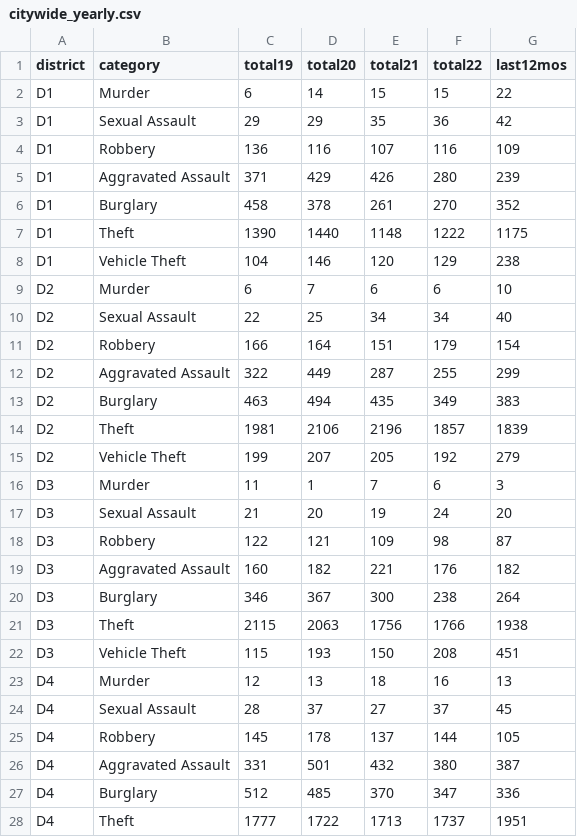
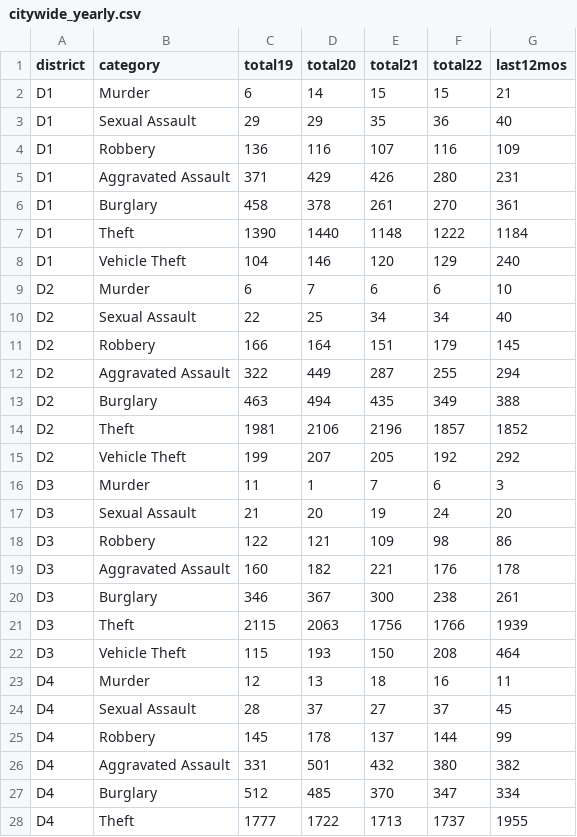
Before and after one commit to abcotvdata/safetytracker_durham, a CSV file: data/output/yearly/citywide_yearly.csv, drawn as a sheet; only a part is shown; the diff covers the shown part only.

Commit message:
New crime data collected

```diff
--- a/data/output/yearly/citywide_yearly.csv
+++ b/data/output/yearly/citywide_yearly.csv
@@ -1,28 +1,28 @@
 district,category,total19,total20,total21,total22,last12mos
-D1,Murder,6,14,15,15,22
-D1,Sexual Assault,29,29,35,36,42
+D1,Murder,6,14,15,15,21
+D1,Sexual Assault,29,29,35,36,40
 D1,Robbery,136,116,107,116,109
-D1,Aggravated Assault,371,429,426,280,239
-D1,Burglary,458,378,261,270,352
-D1,Theft,1390,1440,1148,1222,1175
-D1,Vehicle Theft,104,146,120,129,238
+D1,Aggravated Assault,371,429,426,280,231
+D1,Burglary,458,378,261,270,361
+D1,Theft,1390,1440,1148,1222,1184
+D1,Vehicle Theft,104,146,120,129,240
 D2,Murder,6,7,6,6,10
 D2,Sexual Assault,22,25,34,34,40
-D2,Robbery,166,164,151,179,154
-D2,Aggravated Assault,322,449,287,255,299
-D2,Burglary,463,494,435,349,383
-D2,Theft,1981,2106,2196,1857,1839
-D2,Vehicle Theft,199,207,205,192,279
+D2,Robbery,166,164,151,179,145
+D2,Aggravated Assault,322,449,287,255,294
+D2,Burglary,463,494,435,349,388
+D2,Theft,1981,2106,2196,1857,1852
+D2,Vehicle Theft,199,207,205,192,292
 D3,Murder,11,1,7,6,3
 D3,Sexual Assault,21,20,19,24,20
-D3,Robbery,122,121,109,98,87
-D3,Aggravated Assault,160,182,221,176,182
-D3,Burglary,346,367,300,238,264
-D3,Theft,2115,2063,1756,1766,1938
-D3,Vehicle Theft,115,193,150,208,451
-D4,Murder,12,13,18,16,13
+D3,Robbery,122,121,109,98,86
+D3,Aggravated Assault,160,182,221,176,178
+D3,Burglary,346,367,300,238,261
+D3,Theft,2115,2063,1756,1766,1939
+D3,Vehicle Theft,115,193,150,208,464
+D4,Murder,12,13,18,16,11
 D4,Sexual Assault,28,37,27,37,45
-D4,Robbery,145,178,137,144,105
-D4,Aggravated Assault,331,501,432,380,387
-D4,Burglary,512,485,370,347,336
-D4,Theft,1777,1722,1713,1737,1951
+D4,Robbery,145,178,137,144,99
+D4,Aggravated Assault,331,501,432,380,382
+D4,Burglary,512,485,370,347,334
+D4,Theft,1777,1722,1713,1737,1955
```
Also changed, not shown: 7 edited cells elsewhere in this file, data/output/yearly/assaults_city.csv, data/output/yearly/autothefts_city.csv, 35 other files.
